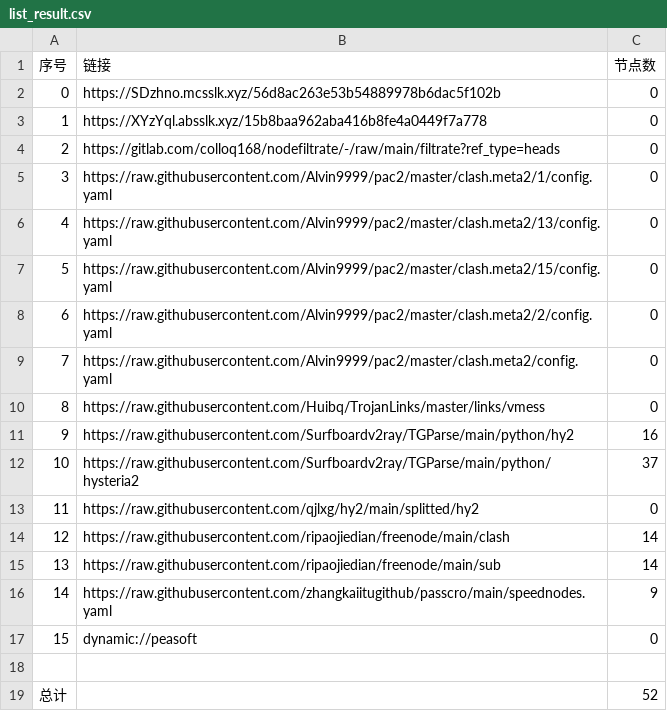
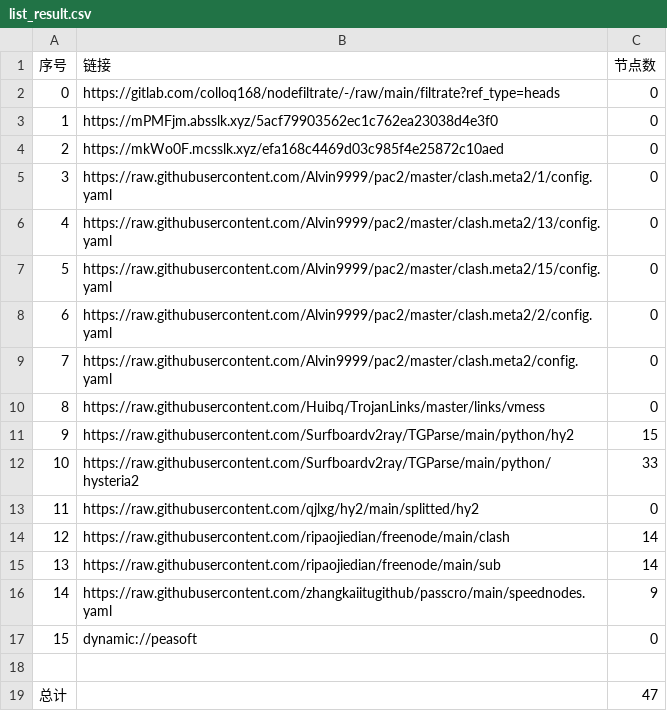
Before and after one commit to jamph826/NoMoreWalls, a CSV file: list_result.csv, drawn as a sheet.

```diff
--- a/list_result.csv
+++ b/list_result.csv
@@ -1,5 +1,5 @@
 序号,链接,节点数
-0,https://SDzhno.mcsslk.xyz/56d8ac263e53b54889978b6dac5f102b,0
-1,https://XYzYql.absslk.xyz/15b8baa962aba416b8fe4a0449f7a778,0
-2,https://gitlab.com/colloq168/nodefiltrate/-/raw/main/filtrate?ref_type=heads,0
+0,https://gitlab.com/colloq168/nodefiltrate/-/raw/main/filtrate?ref_type=heads,0
+1,https://mPMFjm.absslk.xyz/5acf79903562ec1c762ea23038d4e3f0,0
+2,https://mkWo0F.mcsslk.xyz/efa168c4469d03c985f4e25872c10aed,0
 3,https://raw.githubusercontent.com/Alvin9999/pac2/master/clash.meta2/1/config.yaml,0
@@ -10,4 +10,4 @@
 8,https://raw.githubusercontent.com/Huibq/TrojanLinks/master/links/vmess,0
-9,https://raw.githubusercontent.com/Surfboardv2ray/TGParse/main/python/hy2,16
-10,https://raw.githubusercontent.com/Surfboardv2ray/TGParse/main/python/hysteria2,37
+9,https://raw.githubusercontent.com/Surfboardv2ray/TGParse/main/python/hy2,15
+10,https://raw.githubusercontent.com/Surfboardv2ray/TGParse/main/python/hysteria2,33
 11,https://raw.githubusercontent.com/qjlxg/hy2/main/splitted/hy2,0
@@ -18,2 +18,2 @@
 
-总计,,52
+总计,,47
```
Also changed, not shown: 15 other files.
